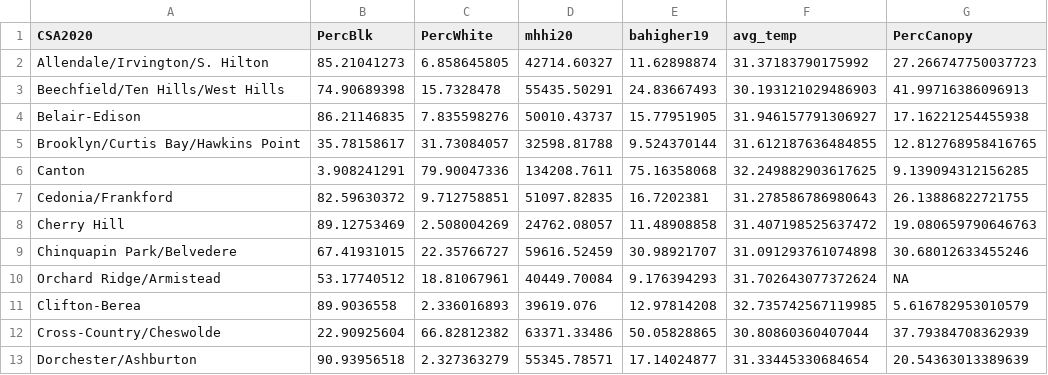
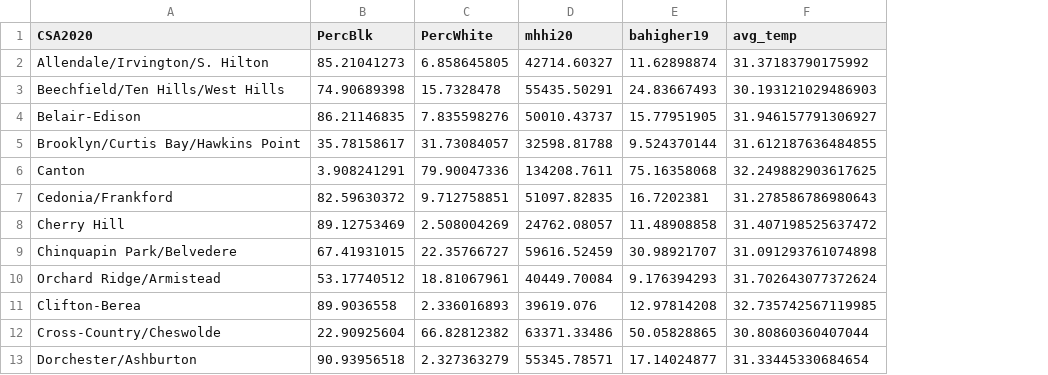
Before and after one commit to mavolio/BaltimoreStreetTreeProject, a CSV file: input_data/Independent_variable.csv, drawn as a sheet; only a part is shown; the diff names each change by its address in the sheet, - before the commit and + after, or states it on an @@ line.

Commit message:
P value analysis file

```diff
--- a/input_data/Independent_variable.csv
+++ b/input_data/Independent_variable.csv
-column G (PercCanopy), rows 2-13: 27.266747750037723 | 41.99716386096913 | 17.16221254455938 | 12.812768958416765 | 9.139094312156285 | 26.13886822721755 | 19.080659790646763 | 30.68012633455246 | NA | 5.616782953010579 | 37.79384708362939 | 20.54363013389639
```
Also changed, not shown: 5 other files.
